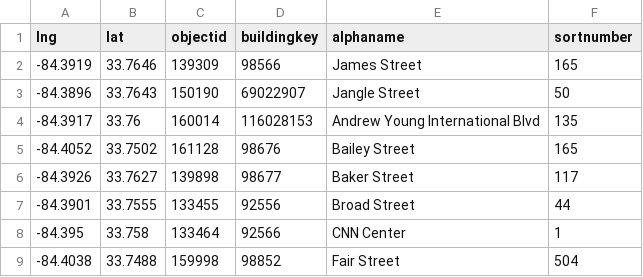
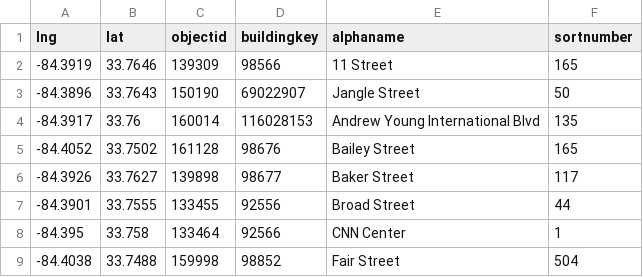
Before and after one commit to eccland/staticfiles, a CSV file: 11.csv, drawn as a sheet.

Commit message:
Update alphaname from 'James Street' to '11 Street'

```diff
--- a/11.csv
+++ b/11.csv
@@ -1,3 +1,3 @@
 lng,lat,objectid,buildingkey,alphaname,sortnumber
--84.3919,33.7646,139309,98566,James Street,165
+-84.3919,33.7646,139309,98566,11 Street,165
 -84.3896,33.7643,150190,69022907,Jangle Street,50
```
